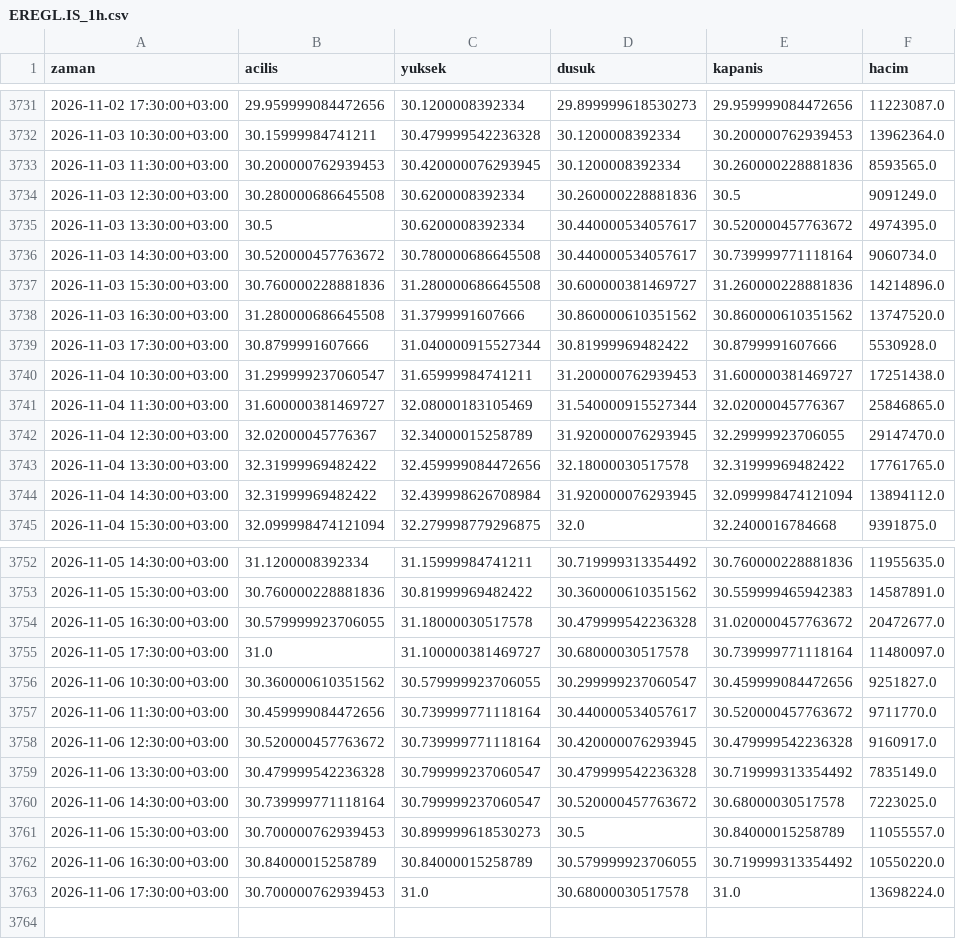
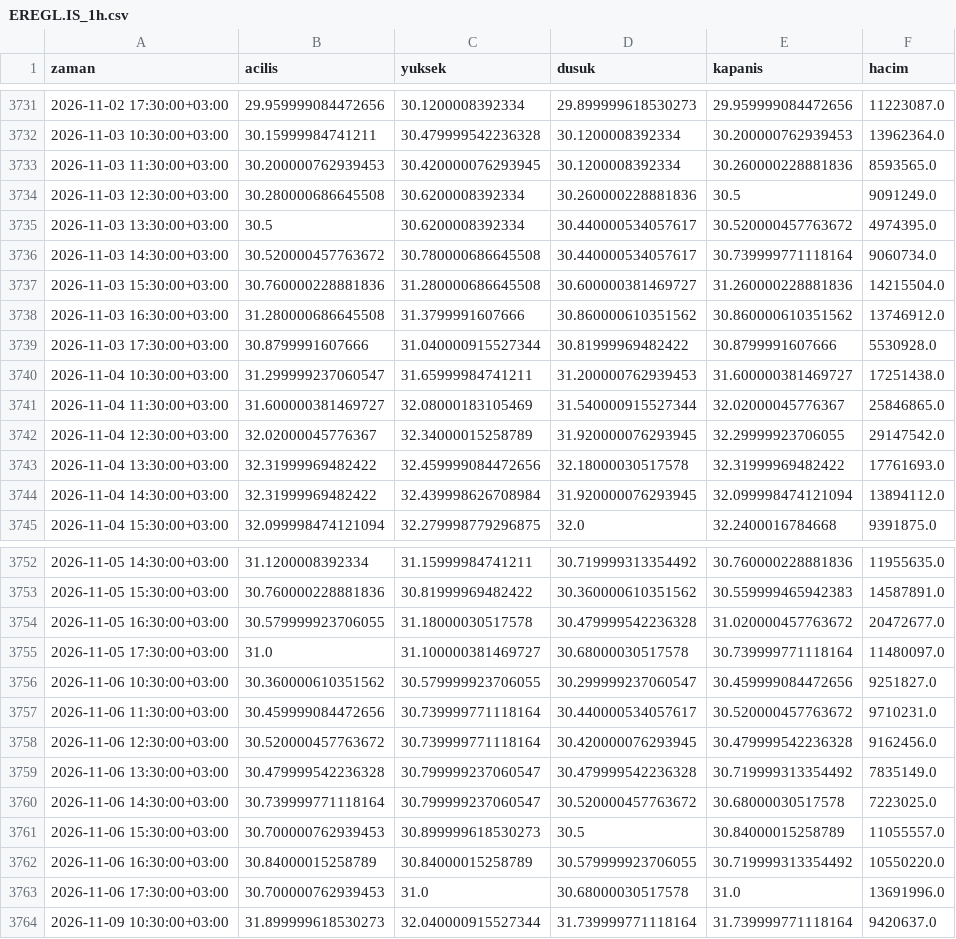
Before and after one commit to yilmazfatih-cyber/Deneme, a CSV file: veri/saatlik/EREGL.IS_1h.csv, drawn as a sheet; only a part is shown, gaps mark what is left out.

```diff
--- a/veri/saatlik/EREGL.IS_1h.csv
+++ b/veri/saatlik/EREGL.IS_1h.csv
@@ -3736,4 +3736,4 @@ zaman,acilis,yuksek,dusuk,kapanis,hacim
 2026-11-03 14:30:00+03:00,30.520000457763672,30.780000686645508,30.440000534057617,30.739999771118164,9060734.0
-2026-11-03 15:30:00+03:00,30.760000228881836,31.280000686645508,30.600000381469727,31.260000228881836,14214896.0
-2026-11-03 16:30:00+03:00,31.280000686645508,31.3799991607666,30.860000610351562,30.860000610351562,13747520.0
+2026-11-03 15:30:00+03:00,30.760000228881836,31.280000686645508,30.600000381469727,31.260000228881836,14215504.0
+2026-11-03 16:30:00+03:00,31.280000686645508,31.3799991607666,30.860000610351562,30.860000610351562,13746912.0
 2026-11-03 17:30:00+03:00,30.8799991607666,31.040000915527344,30.81999969482422,30.8799991607666,5530928.0
@@ -3741,4 +3741,4 @@ zaman,acilis,yuksek,dusuk,kapanis,hacim
 2026-11-04 11:30:00+03:00,31.600000381469727,32.08000183105469,31.540000915527344,32.02000045776367,25846865.0
-2026-11-04 12:30:00+03:00,32.02000045776367,32.34000015258789,31.920000076293945,32.29999923706055,29147470.0
-2026-11-04 13:30:00+03:00,32.31999969482422,32.459999084472656,32.18000030517578,32.31999969482422,17761765.0
+2026-11-04 12:30:00+03:00,32.02000045776367,32.34000015258789,31.920000076293945,32.29999923706055,29147542.0
+2026-11-04 13:30:00+03:00,32.31999969482422,32.459999084472656,32.18000030517578,32.31999969482422,17761693.0
 2026-11-04 14:30:00+03:00,32.31999969482422,32.439998626708984,31.920000076293945,32.099998474121094,13894112.0
@@ -3756,4 +3756,4 @@ zaman,acilis,yuksek,dusuk,kapanis,hacim
 2026-11-06 10:30:00+03:00,30.360000610351562,30.579999923706055,30.299999237060547,30.459999084472656,9251827.0
-2026-11-06 11:30:00+03:00,30.459999084472656,30.739999771118164,30.440000534057617,30.520000457763672,9711770.0
-2026-11-06 12:30:00+03:00,30.520000457763672,30.739999771118164,30.420000076293945,30.479999542236328,9160917.0
+2026-11-06 11:30:00+03:00,30.459999084472656,30.739999771118164,30.440000534057617,30.520000457763672,9710231.0
+2026-11-06 12:30:00+03:00,30.520000457763672,30.739999771118164,30.420000076293945,30.479999542236328,9162456.0
 2026-11-06 13:30:00+03:00,30.479999542236328,30.799999237060547,30.479999542236328,30.719999313354492,7835149.0
@@ -3762,2 +3762,3 @@ zaman,acilis,yuksek,dusuk,kapanis,hacim
 2026-11-06 16:30:00+03:00,30.84000015258789,30.84000015258789,30.579999923706055,30.719999313354492,10550220.0
-2026-11-06 17:30:00+03:00,30.700000762939453,31.0,30.68000030517578,31.0,13698224.0
+2026-11-06 17:30:00+03:00,30.700000762939453,31.0,30.68000030517578,31.0,13691996.0
+2026-11-09 10:30:00+03:00,31.899999618530273,32.040000915527344,31.739999771118164,31.739999771118164,9420637.0
```
Also changed, not shown: veri/saatlik/AKBNK.IS_1h.csv, veri/saatlik/HEKTS.IS_1h.csv, 39 other files.
